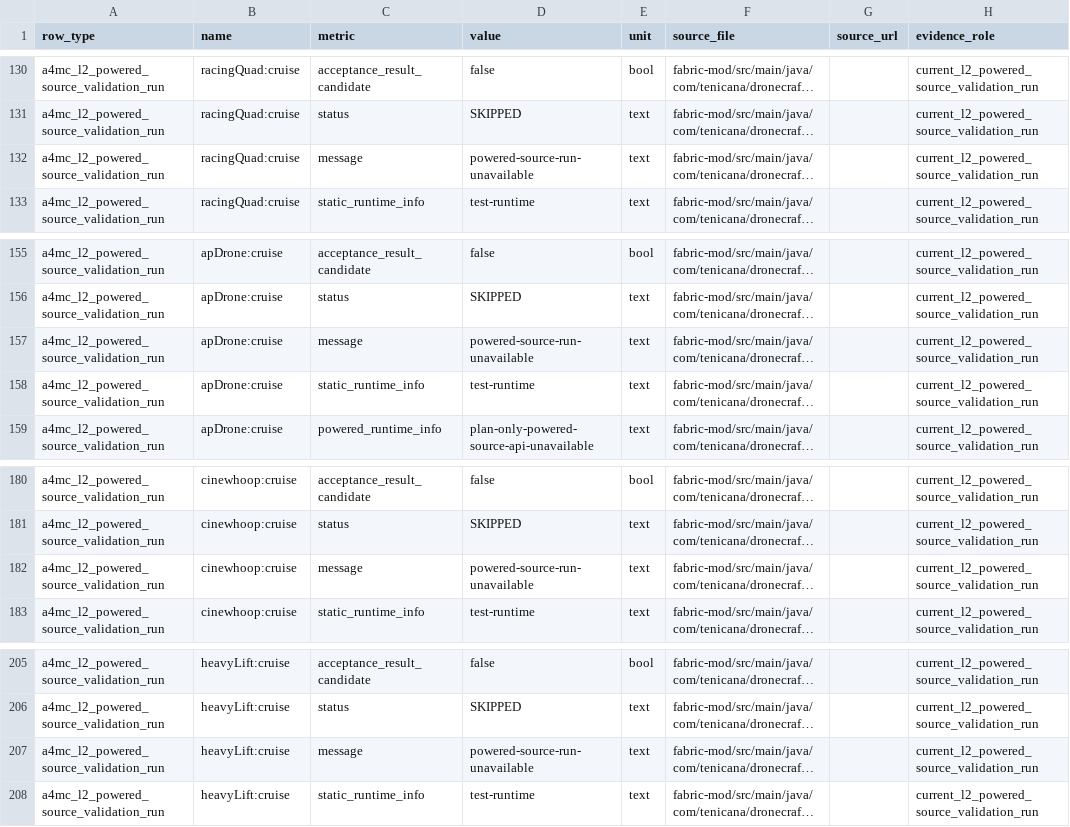
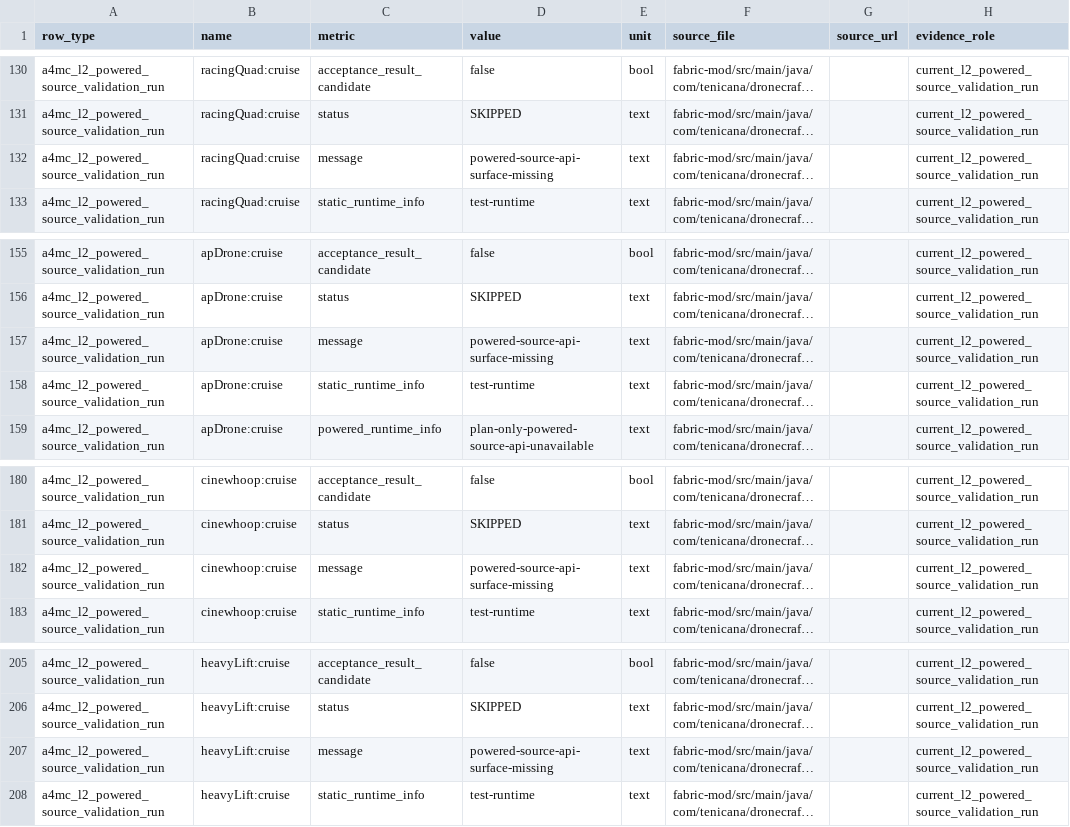
Before and after one commit to SakalioLabs/FPV-Dronecraft, a CSV file: docs/data/a4mc_l2_powered_source_validation_run_matrix_packet.csv, drawn as a sheet; only a part is shown, gaps mark what is left out; long unchanged cells end in …; the diff covers the shown part only; the diff names each change by its address in the sheet, - before the commit and + after, or states it on an @@ line.

Commit message:
Carry powered run blockers into validation seeds

```diff
--- a/docs/data/a4mc_l2_powered_source_validation_run_matrix_packet.csv
+++ b/docs/data/a4mc_l2_powered_source_validation_run_matrix_packet.csv
-D132 (value): powered-source-run-unavailable
+D132 (value): powered-source-api-surface-missing
-D157 (value): powered-source-run-unavailable
+D157 (value): powered-source-api-surface-missing
-D182 (value): powered-source-run-unavailable
+D182 (value): powered-source-api-surface-missing
-D207 (value): powered-source-run-unavailable
+D207 (value): powered-source-api-surface-missing
```
Also changed, not shown: 12 edited cells elsewhere in this file, 6 other files.
